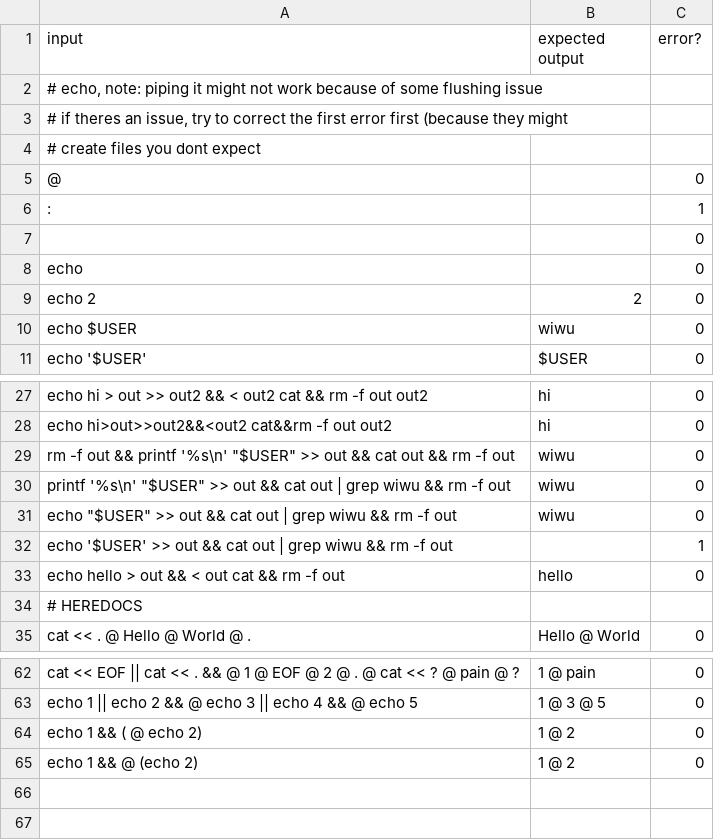
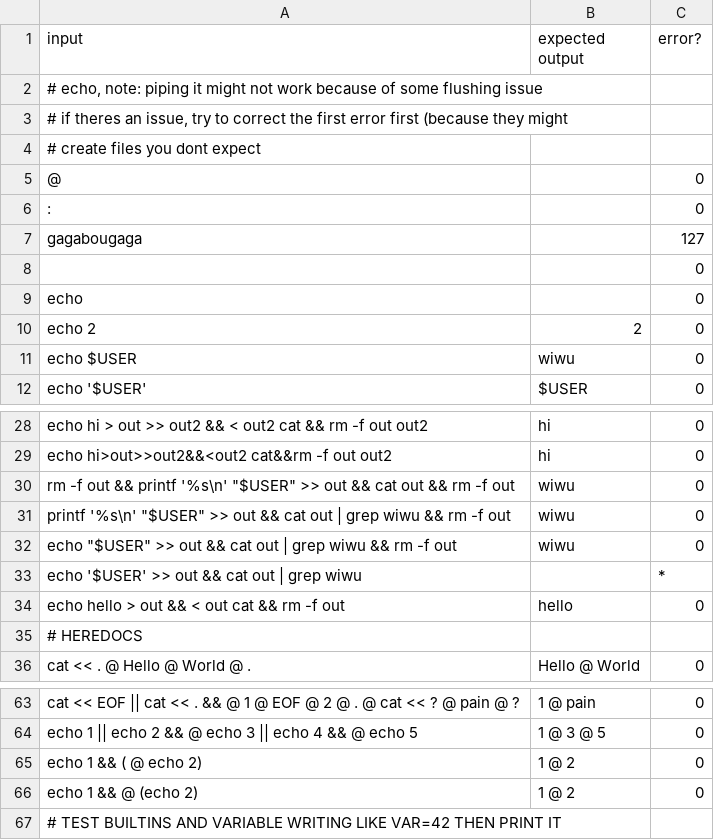
Before and after one commit to Omshinwa/minishell, a CSV file: tests_cases.csv, drawn as a sheet; only a part is shown, gaps mark what is left out; the diff covers the shown part only.

```diff
--- a/tests_cases.csv
+++ b/tests_cases.csv
@@ -5,3 +5,4 @@ input	expected output	error?
  @ 		0
-:		1
+:		0
+gagabougaga		127
      		0
@@ -31,3 +32,3 @@ printf '%s\n' "$USER" >> out && cat out | grep wiwu && rm -f out	wiwu	0
 echo "$USER" >> out && cat out | grep wiwu && rm -f out	wiwu	0
-echo '$USER' >> out && cat out | grep wiwu && rm -f out		1
+echo '$USER' >> out && cat out | grep wiwu		*
 echo hello > out && < out cat && rm -f out	hello	0
@@ -65 +66,2 @@ echo 1 && ( @ echo 2)	1 @ 2	0
 echo 1 && @ (echo 2)	1 @ 2	0
+# TEST BUILTINS AND VARIABLE WRITING LIKE VAR=42 THEN PRINT IT
```
Also changed, not shown: 13 edited cells elsewhere in this file, 2 other files.
